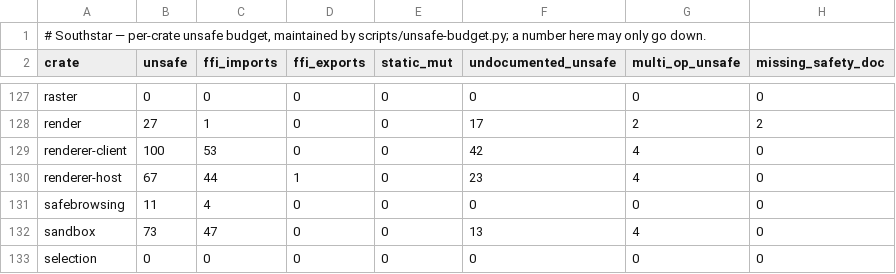
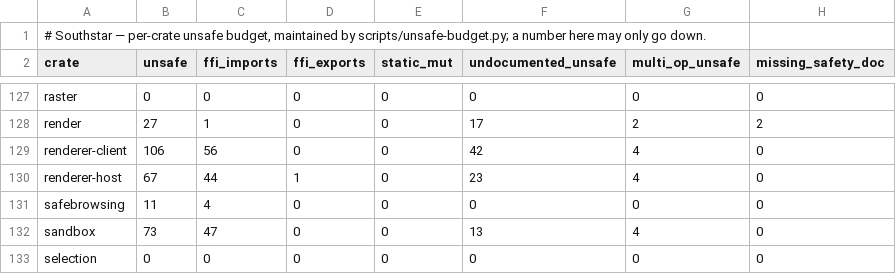
Before and after one commit to nordstjernen-web/southstar-browser, a TSV file: rust/unsafe-budget.tsv, drawn as a sheet; only a part is shown, gaps mark what is left out.

```diff
--- a/rust/unsafe-budget.tsv
+++ b/rust/unsafe-budget.tsv
@@ -128,3 +128,3 @@ raster	0	0	0	0	0	0	0
 render	27	1	0	0	17	2	2
-renderer-client	100	53	0	0	42	4	0
+renderer-client	106	56	0	0	42	4	0
 renderer-host	67	44	1	0	23	4	0
```
Also changed, not shown: 2 other files.
